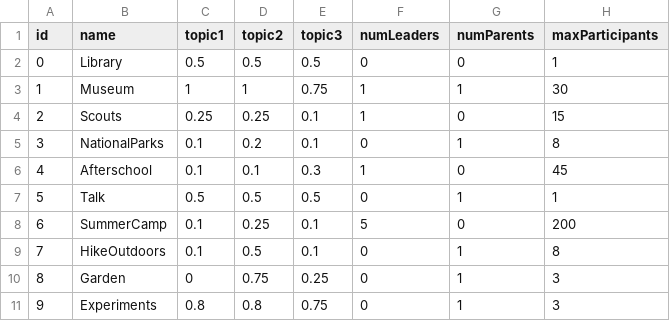
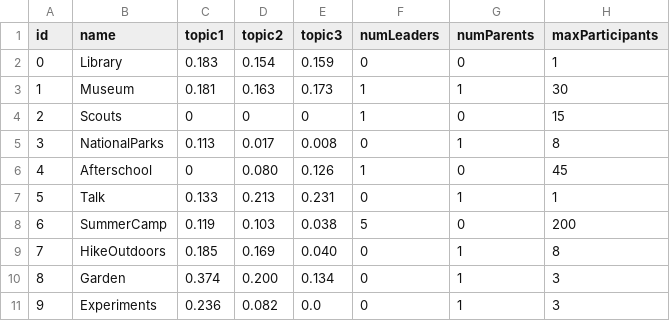
Before and after one commit to jharrison/stem-interest, a CSV file: data/initialActivityInput.csv, drawn as a sheet; only a part is shown; the diff covers the shown part only; the diff names each change by its address in the sheet, - before the commit and + after, or states it on an @@ line.

Commit message:
I updated the data file initialStudentInput.csv using the new data and analysis from Nancy.
I updated the data file initialActivityInput.csv to change the content of the activities to correspond with the correlation between activities and the three indices (Explore, Science, Human) that Nancy and the team agreed upon.

StemStudents:  Changed the number of students to reflect the new input data file.  Changed the names on the time series to reflect the new index names.

StemStudentsWithUI:  Changed the names of the charts to reflect new index names.

```diff
--- a/data/initialActivityInput.csv
+++ b/data/initialActivityInput.csv
-C2 (topic1): 0.5
+C2 (topic1): 0.183
-D2 (topic2): 0.5
+D2 (topic2): 0.154
-E2 (topic3): 0.5
+E2 (topic3): 0.159
-C3 (topic1): 1
+C3 (topic1): 0.181
-D3 (topic2): 1
+D3 (topic2): 0.163
-E3 (topic3): 0.75
+E3 (topic3): 0.173
-C4 (topic1): 0.25
+C4 (topic1): 0
-D4 (topic2): 0.25
+D4 (topic2): 0
-E4 (topic3): 0.1
+E4 (topic3): 0
-C5 (topic1): 0.1
+C5 (topic1): 0.113
-D5 (topic2): 0.2
+D5 (topic2): 0.017
-E5 (topic3): 0.1
+E5 (topic3): 0.008
-C6 (topic1): 0.1
+C6 (topic1): 0
-D6 (topic2): 0.1
+D6 (topic2): 0.080
-E6 (topic3): 0.3
+E6 (topic3): 0.126
-C7 (topic1): 0.5
+C7 (topic1): 0.133
-D7 (topic2): 0.5
+D7 (topic2): 0.213
-E7 (topic3): 0.5
+E7 (topic3): 0.231
-C8 (topic1): 0.1
+C8 (topic1): 0.119
-D8 (topic2): 0.25
+D8 (topic2): 0.103
-E8 (topic3): 0.1
+E8 (topic3): 0.038
-C9 (topic1): 0.1
+C9 (topic1): 0.185
-D9 (topic2): 0.5
+D9 (topic2): 0.169
-E9 (topic3): 0.1
+E9 (topic3): 0.040
-C10 (topic1): 0
+C10 (topic1): 0.374
-D10 (topic2): 0.75
+D10 (topic2): 0.200
-E10 (topic3): 0.25
+E10 (topic3): 0.134
-C11 (topic1): 0.8
+C11 (topic1): 0.236
-D11 (topic2): 0.8
+D11 (topic2): 0.082
-E11 (topic3): 0.75
+E11 (topic3): 0.0
```
Also changed, not shown: 15 edited cells elsewhere in this file, data/initialStudentInput.csv, 2 other files.
